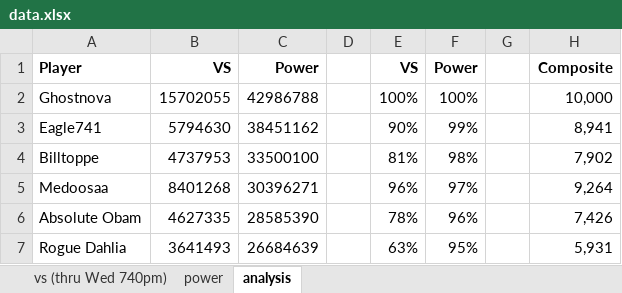
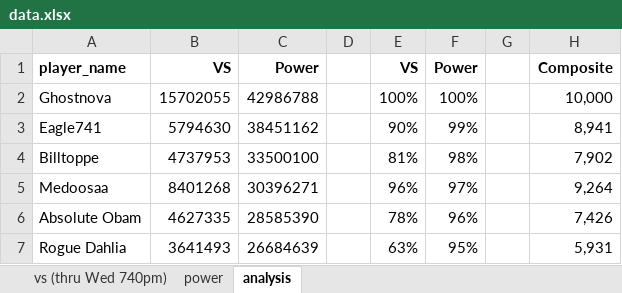
Before and after one commit to rogue-dahlia/alliance-dashboard, an Excel workbook: data.xlsx, sheet analysis, drawn as a sheet; only a part is shown; values as stored, in another font and other column widths than the file's, no borders; charts and pictures not drawn; the diff names each change by its address in the sheet, - before the commit and + after, or states it on an @@ line.

Commit message:
data update

```diff
--- a/data.xlsx (sheet analysis)
+++ b/data.xlsx (sheet analysis)
-A1: Player
+A1: player_name
```
